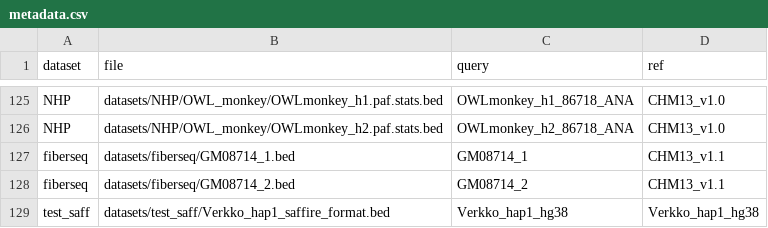
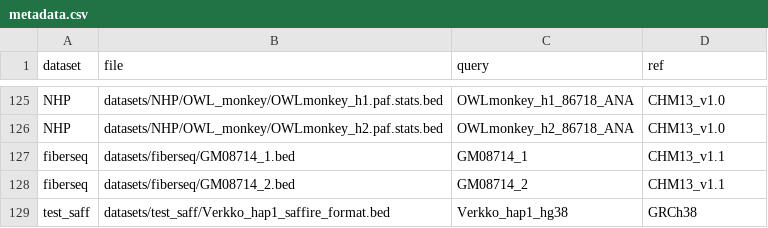
Before and after one commit to hsiehphLab/AutoSafFire, a CSV file: datasets/metadata.csv, drawn as a sheet; only a part is shown, gaps mark what is left out.

Commit message:
Update metadata.csv

```diff
--- a/datasets/metadata.csv
+++ b/datasets/metadata.csv
@@ -128,2 +128,2 @@ fiberseq,datasets/fiberseq/GM08714_1.bed,GM08714_1,CHM13_v1.1
 fiberseq,datasets/fiberseq/GM08714_2.bed,GM08714_2,CHM13_v1.1
-test_saff,datasets/test_saff/Verkko_hap1_saffire_format.bed,Verkko_hap1_hg38,Verkko_hap1_hg38
+test_saff,datasets/test_saff/Verkko_hap1_saffire_format.bed,Verkko_hap1_hg38,GRCh38
```
